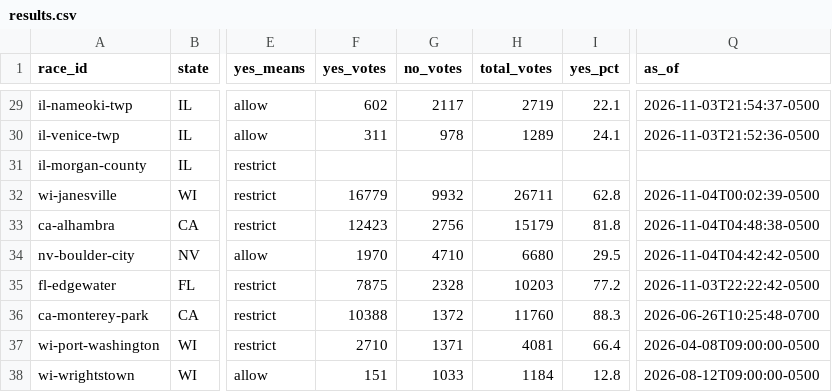
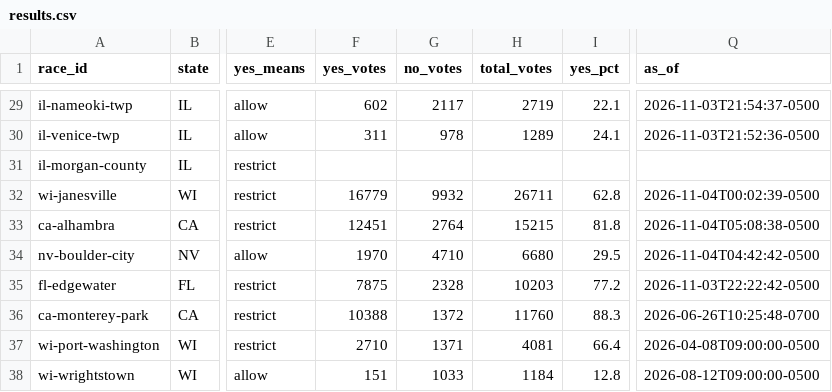
Before and after one commit to alexlundry/data_center_ballot_tracker, a CSV file: site/data/results.csv, drawn as a sheet; only a part is shown, gaps mark what is left out; the diff names each change by its address in the sheet, - before the commit and + after, or states it on an @@ line.

Commit message:
results 2026-11-04T10:08Z

```diff
--- a/site/data/results.csv
+++ b/site/data/results.csv
-F33 (yes_votes): 12423
+F33 (yes_votes): 12451
-G33 (no_votes): 2756
+G33 (no_votes): 2764
-H33 (total_votes): 15179
+H33 (total_votes): 15215
-Q33 (as_of): 2026-11-04T04:48:38-0500
+Q33 (as_of): 2026-11-04T05:08:38-0500
```
Also changed, not shown: data/history.csv, 1 other file.
